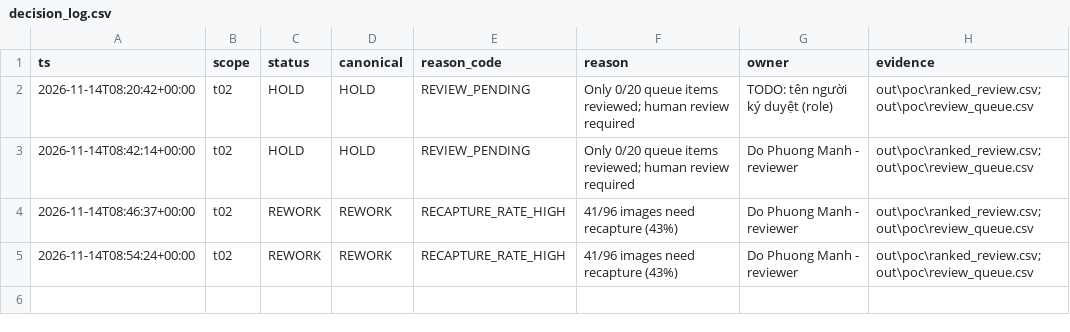
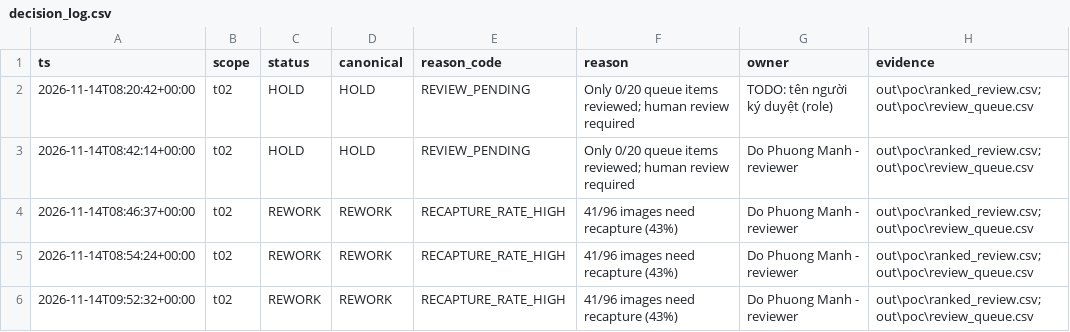
Before and after one commit to manhtotbung/K5-L2A-DAY06-DoPhuongManh-2A202603148-DataGovernanceAndPrivacy, a CSV file: reports/decision_log.csv, drawn as a sheet; the diff names each change by its address in the sheet, - before the commit and + after, or states it on an @@ line.

Commit message:
docs(t02): browser review export, references and final checklist
- reports/review_queue.csv: decisions exported from the contact sheet in
  Chrome (20 x approve, reviewer Do Phuong Manh); decision.json and
  decision_log.csv regenerated from that review (REWORK, 41/96)
- group_report.md: tag/commit SHAs, three external references (ACDC,
  ISO/IEC TR 5259-6, CVAT auto QA) with design rationale, checklist ticked
- team_contributions.csv: single Git identity, both commit SHAs
- .gitignore: ignore Office lock files (~$*)

```diff
--- a/reports/decision_log.csv
+++ b/reports/decision_log.csv
+row 6: 2026-11-14T09:52:32+00:00 | t02 | REWORK | REWORK | RECAPTURE_RATE_HIGH | 41/96 images need recapture (43%) | Do Phuong Manh - reviewer | out\poc\ranked_review.csv;out\poc\review_queue.csv
```
Also changed, not shown: reports/review_queue.csv, reports/team_contributions.csv, 3 other files.
